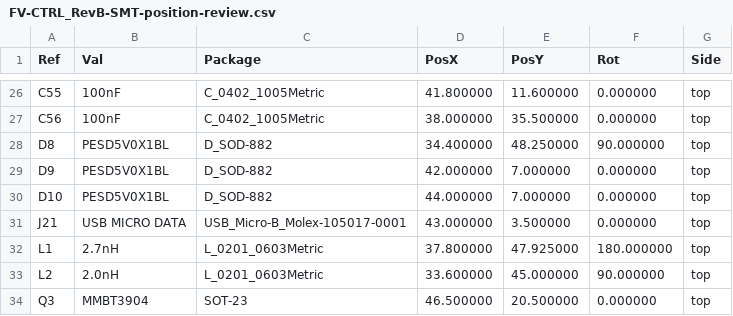
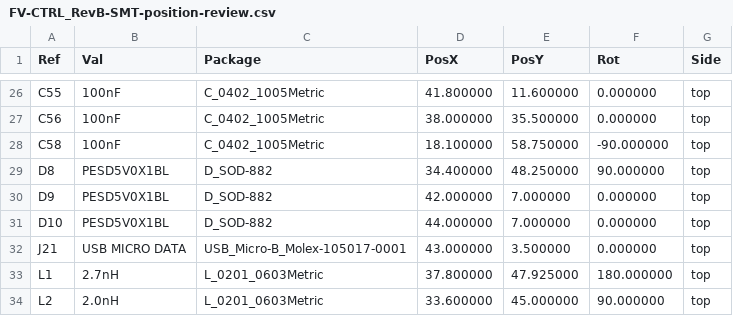
Before and after one commit to Masterltb/pcb, a CSV file: docs/revb/assembly/FV-CTRL_RevB-SMT-position-review.csv, drawn as a sheet; only a part is shown, gaps mark what is left out; the shorter side is filled out with more unchanged rows; the diff names each change by its address in the sheet, - before the commit and + after, or states it on an @@ line.

```diff
--- a/docs/revb/assembly/FV-CTRL_RevB-SMT-position-review.csv
+++ b/docs/revb/assembly/FV-CTRL_RevB-SMT-position-review.csv
+row 28: C58 | 100nF | C_0402_1005Metric | 18.100000 | 58.750000 | -90.000000 | top
```
Also changed, not shown: docs/revb/bom/FV-CTRL_RevB-SMT-quote.csv, docs/revb/bom/FV-CTRL_RevB-THT-assembly.csv, 42 other files.
